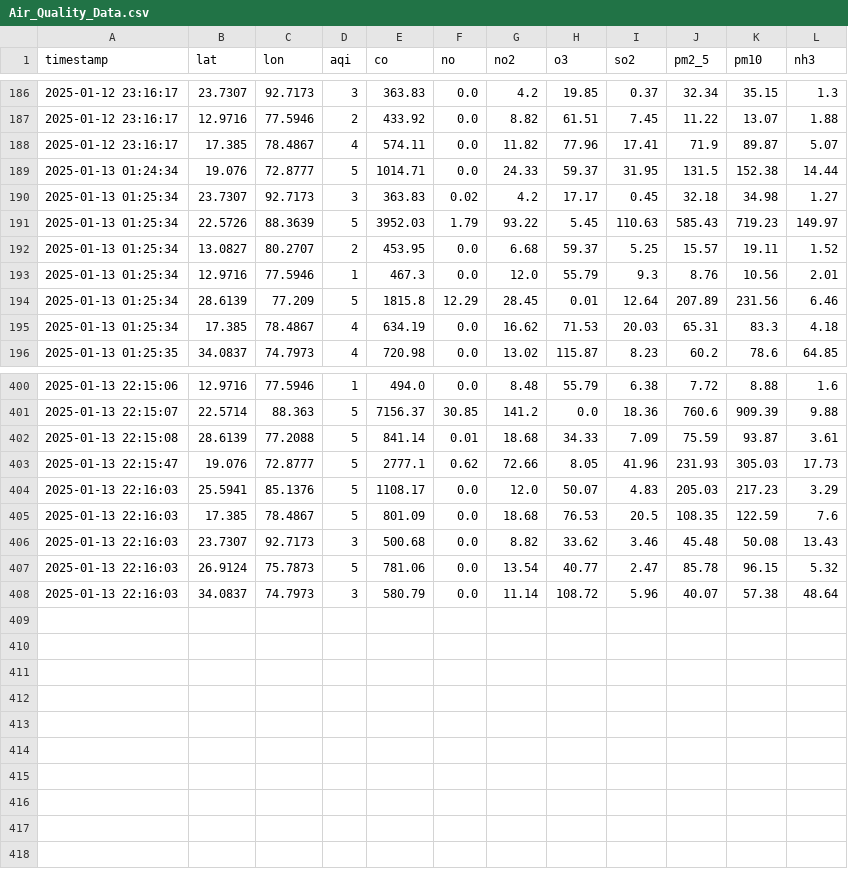
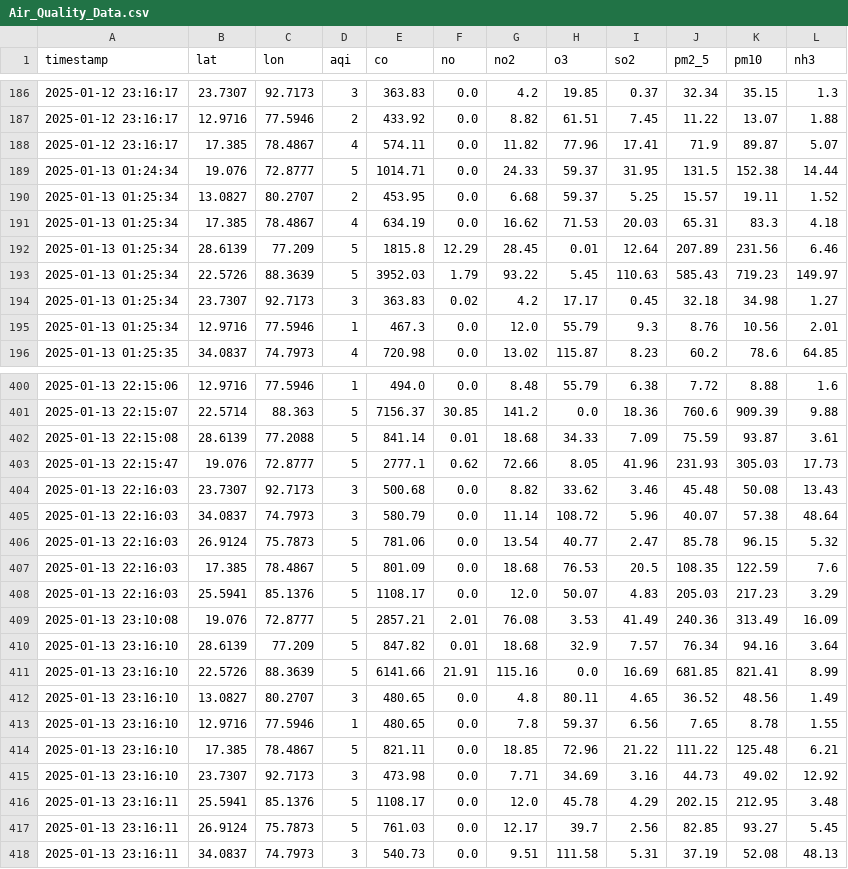
Before and after one commit to Suriyaskrs/AQI-data-collector, a CSV file: data/Air_Quality_Data.csv, drawn as a sheet; only a part is shown, gaps mark what is left out; the diff covers the shown part only.

```diff
--- a/data/Air_Quality_Data.csv
+++ b/data/Air_Quality_Data.csv
@@ -189,8 +189,8 @@ timestamp,lat,lon,aqi,co,no,no2,o3,so2,pm2_5,pm10,nh3
 2025-01-13 01:24:34,19.076,72.8777,5,1014.71,0.0,24.33,59.37,31.95,131.5,152.38,14.44
+2025-01-13 01:25:34,13.0827,80.2707,2,453.95,0.0,6.68,59.37,5.25,15.57,19.11,1.52
+2025-01-13 01:25:34,17.385,78.4867,4,634.19,0.0,16.62,71.53,20.03,65.31,83.3,4.18
+2025-01-13 01:25:34,28.6139,77.209,5,1815.8,12.29,28.45,0.01,12.64,207.89,231.56,6.46
+2025-01-13 01:25:34,22.5726,88.3639,5,3952.03,1.79,93.22,5.45,110.63,585.43,719.23,149.97
 2025-01-13 01:25:34,23.7307,92.7173,3,363.83,0.02,4.2,17.17,0.45,32.18,34.98,1.27
-2025-01-13 01:25:34,22.5726,88.3639,5,3952.03,1.79,93.22,5.45,110.63,585.43,719.23,149.97
-2025-01-13 01:25:34,13.0827,80.2707,2,453.95,0.0,6.68,59.37,5.25,15.57,19.11,1.52
 2025-01-13 01:25:34,12.9716,77.5946,1,467.3,0.0,12.0,55.79,9.3,8.76,10.56,2.01
-2025-01-13 01:25:34,28.6139,77.209,5,1815.8,12.29,28.45,0.01,12.64,207.89,231.56,6.46
-2025-01-13 01:25:34,17.385,78.4867,4,634.19,0.0,16.62,71.53,20.03,65.31,83.3,4.18
 2025-01-13 01:25:35,34.0837,74.7973,4,720.98,0.0,13.02,115.87,8.23,60.2,78.6,64.85
@@ -403,6 +403,16 @@ timestamp,lat,lon,aqi,co,no,no2,o3,so2,pm2_5,pm10,nh3
 2025-01-13 22:15:47,19.076,72.8777,5,2777.1,0.62,72.66,8.05,41.96,231.93,305.03,17.73
+2025-01-13 22:16:03,23.7307,92.7173,3,500.68,0.0,8.82,33.62,3.46,45.48,50.08,13.43
+2025-01-13 22:16:03,34.0837,74.7973,3,580.79,0.0,11.14,108.72,5.96,40.07,57.38,48.64
+2025-01-13 22:16:03,26.9124,75.7873,5,781.06,0.0,13.54,40.77,2.47,85.78,96.15,5.32
+2025-01-13 22:16:03,17.385,78.4867,5,801.09,0.0,18.68,76.53,20.5,108.35,122.59,7.6
 2025-01-13 22:16:03,25.5941,85.1376,5,1108.17,0.0,12.0,50.07,4.83,205.03,217.23,3.29
-2025-01-13 22:16:03,17.385,78.4867,5,801.09,0.0,18.68,76.53,20.5,108.35,122.59,7.6
-2025-01-13 22:16:03,23.7307,92.7173,3,500.68,0.0,8.82,33.62,3.46,45.48,50.08,13.43
-2025-01-13 22:16:03,26.9124,75.7873,5,781.06,0.0,13.54,40.77,2.47,85.78,96.15,5.32
-2025-01-13 22:16:03,34.0837,74.7973,3,580.79,0.0,11.14,108.72,5.96,40.07,57.38,48.64
+2025-01-13 23:10:08,19.076,72.8777,5,2857.21,2.01,76.08,3.53,41.49,240.36,313.49,16.09
+2025-01-13 23:16:10,28.6139,77.209,5,847.82,0.01,18.68,32.9,7.57,76.34,94.16,3.64
+2025-01-13 23:16:10,22.5726,88.3639,5,6141.66,21.91,115.16,0.0,16.69,681.85,821.41,8.99
+2025-01-13 23:16:10,13.0827,80.2707,3,480.65,0.0,4.8,80.11,4.65,36.52,48.56,1.49
+2025-01-13 23:16:10,12.9716,77.5946,1,480.65,0.0,7.8,59.37,6.56,7.65,8.78,1.55
+2025-01-13 23:16:10,17.385,78.4867,5,821.11,0.0,18.85,72.96,21.22,111.22,125.48,6.21
+2025-01-13 23:16:10,23.7307,92.7173,3,473.98,0.0,7.71,34.69,3.16,44.73,49.02,12.92
+2025-01-13 23:16:11,25.5941,85.1376,5,1108.17,0.0,12.0,45.78,4.29,202.15,212.95,3.48
+2025-01-13 23:16:11,26.9124,75.7873,5,761.03,0.0,12.17,39.7,2.56,82.85,93.27,5.45
+2025-01-13 23:16:11,34.0837,74.7973,3,540.73,0.0,9.51,111.58,5.31,37.19,52.08,48.13
```
Also changed, not shown: 48 moved rows elsewhere in this file.
